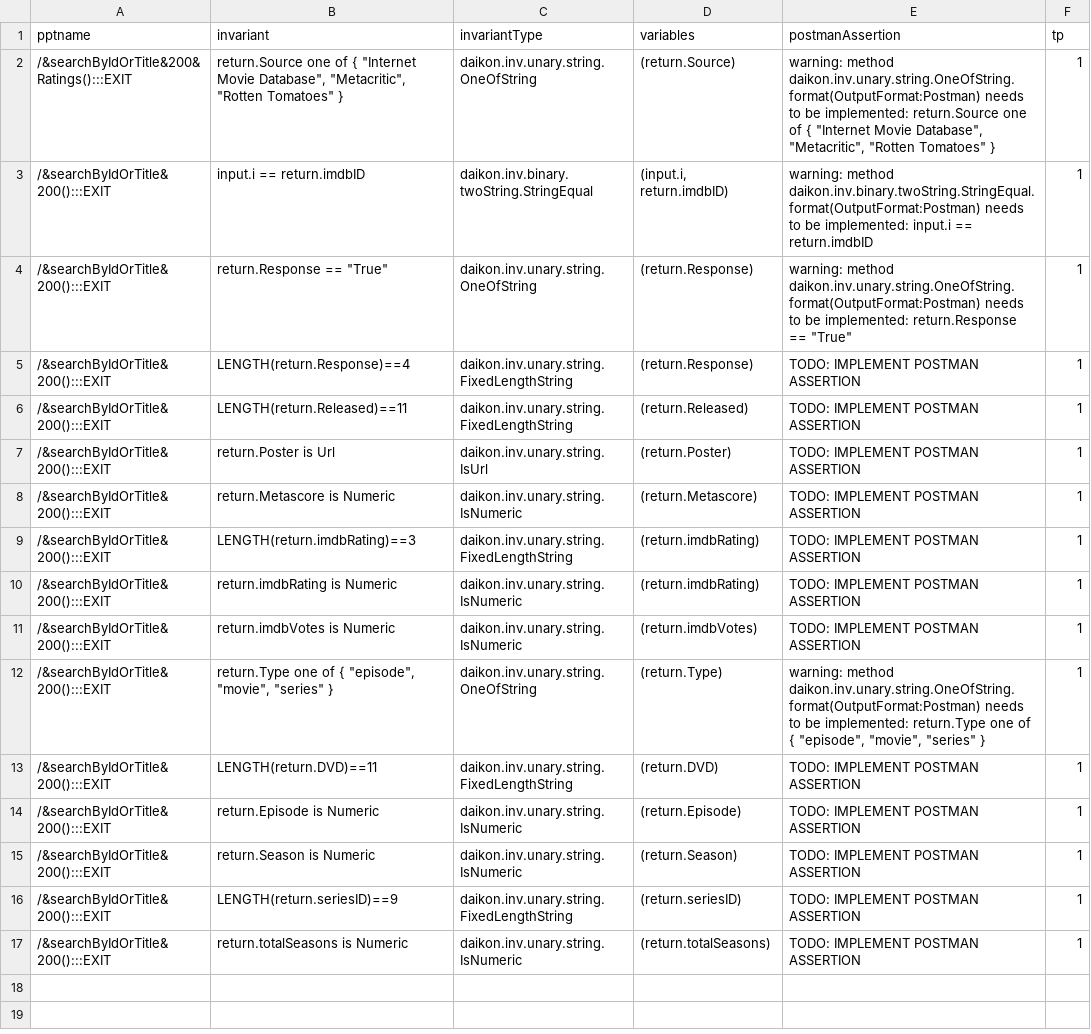
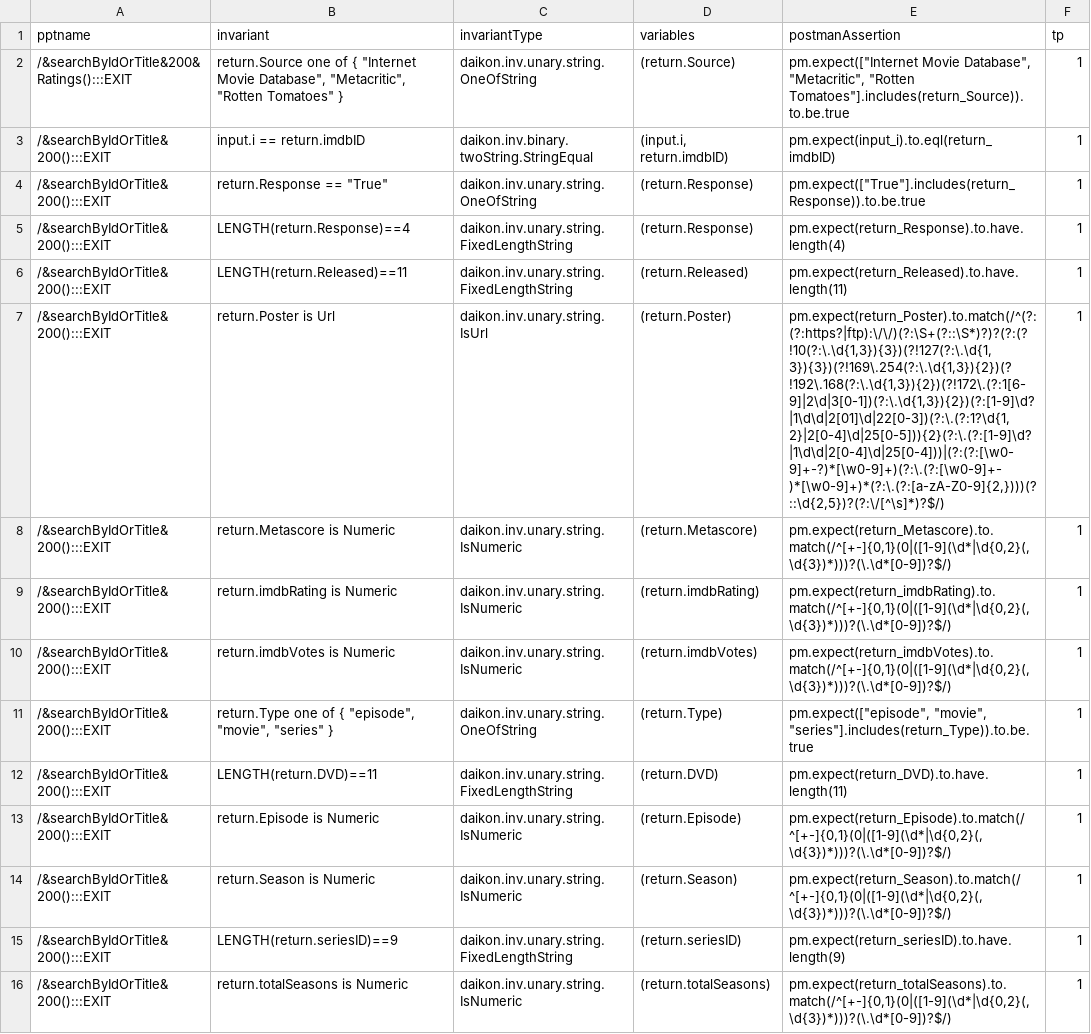
Before and after one commit to JuanCarlosAlonsoValenzuela/PostmanAssertify, a CSV file: src/main/resources/test.csv, drawn as a sheet; removed rows and columns are numbered as before the commit, all else as after; the diff names each change by its address in the sheet, - before the commit and + after, or states it on an @@ line.

```diff
--- a/src/main/resources/test.csv
+++ b/src/main/resources/test.csv
-E2 (postmanAssertion): warning: method daikon.inv.unary.string.OneOfString.format(OutputFormat:Postman) needs to be implemented: return.Source one of { "Internet Movie Database", "Metacritic", "Rotten Tomatoes" }
+E2 (postmanAssertion): pm.expect(["Internet Movie Database", "Metacritic", "Rotten Tomatoes"].includes(return_Source)).to.be.true
-E3 (postmanAssertion): warning: method daikon.inv.binary.twoString.StringEqual.format(OutputFormat:Postman) needs to be implemented: input.i == return.imdbID
+E3 (postmanAssertion): pm.expect(input_i).to.eql(return_imdbID)
-E4 (postmanAssertion): warning: method daikon.inv.unary.string.OneOfString.format(OutputFormat:Postman) needs to be implemented: return.Response == "True"
+E4 (postmanAssertion): pm.expect(["True"].includes(return_Response)).to.be.true
-E5 (postmanAssertion): TODO: IMPLEMENT POSTMAN ASSERTION
+E5 (postmanAssertion): pm.expect(return_Response).to.have.length(4)
-E6 (postmanAssertion): TODO: IMPLEMENT POSTMAN ASSERTION
+E6 (postmanAssertion): pm.expect(return_Released).to.have.length(11)
-E7 (postmanAssertion): TODO: IMPLEMENT POSTMAN ASSERTION
+E7 (postmanAssertion): pm.expect(return_Poster).to.match(/^(?:(?:https?|ftp):\/\/)(?:\S+(?::\S*)?)?(?:(?!10(?:\.\d{1,3}){3})(?!127(?:\.\d{1,3}){3})(?!169\.254(?:\.\d{1,3}){2})(?!192\.168(?:\.\d{1,3}){2})(?!172\.(?:1[6-9]|2\d|3[0-1])(?:\.\d{1,3}){2})(?:[1-9]\d?|1\d\d|2[01]\d|22[0-3])(?:\.(?:1?\d{1,2}|2[0-4]\d|25[0-5])){2}(?:\.(?:[1-9]\d?|1\d\d|2[0-4]\d|25[0-4]))|(?:(?:[\w0-9]+-?)*[\w0-9]+)(?:\.(?:[\w0-9]+-)*[\w0-9]+)*(?:\.(?:[a-zA-Z0-9]{2,})))(?::\d{2,5})?(?:\/[^\s]*)?$/)
-E8 (postmanAssertion): TODO: IMPLEMENT POSTMAN ASSERTION
+E8 (postmanAssertion): pm.expect(return_Metascore).to.match(/^[+-]{0,1}(0|([1-9](\d*|\d{0,2}(,\d{3})*)))?(\.\d*[0-9])?$/)
-row 9: /&searchByIdOrTitle&200():::EXIT | LENGTH(return.imdbRating)==3 | daikon.inv.unary.string.FixedLengthString | (return.imdbRating) | TODO: IMPLEMENT POSTMAN ASSERTION | 1
-E9 (postmanAssertion): TODO: IMPLEMENT POSTMAN ASSERTION
+E9 (postmanAssertion): pm.expect(return_imdbRating).to.match(/^[+-]{0,1}(0|([1-9](\d*|\d{0,2}(,\d{3})*)))?(\.\d*[0-9])?$/)
-E10 (postmanAssertion): TODO: IMPLEMENT POSTMAN ASSERTION
+E10 (postmanAssertion): pm.expect(return_imdbVotes).to.match(/^[+-]{0,1}(0|([1-9](\d*|\d{0,2}(,\d{3})*)))?(\.\d*[0-9])?$/)
-E11 (postmanAssertion): warning: method daikon.inv.unary.string.OneOfString.format(OutputFormat:Postman) needs to be implemented: return.Type one of { "episode", "movie", "series" }
+E11 (postmanAssertion): pm.expect(["episode", "movie", "series"].includes(return_Type)).to.be.true
-E12 (postmanAssertion): TODO: IMPLEMENT POSTMAN ASSERTION
+E12 (postmanAssertion): pm.expect(return_DVD).to.have.length(11)
-E13 (postmanAssertion): TODO: IMPLEMENT POSTMAN ASSERTION
+E13 (postmanAssertion): pm.expect(return_Episode).to.match(/^[+-]{0,1}(0|([1-9](\d*|\d{0,2}(,\d{3})*)))?(\.\d*[0-9])?$/)
-E14 (postmanAssertion): TODO: IMPLEMENT POSTMAN ASSERTION
+E14 (postmanAssertion): pm.expect(return_Season).to.match(/^[+-]{0,1}(0|([1-9](\d*|\d{0,2}(,\d{3})*)))?(\.\d*[0-9])?$/)
-E15 (postmanAssertion): TODO: IMPLEMENT POSTMAN ASSERTION
+E15 (postmanAssertion): pm.expect(return_seriesID).to.have.length(9)
-E16 (postmanAssertion): TODO: IMPLEMENT POSTMAN ASSERTION
+E16 (postmanAssertion): pm.expect(return_totalSeasons).to.match(/^[+-]{0,1}(0|([1-9](\d*|\d{0,2}(,\d{3})*)))?(\.\d*[0-9])?$/)
```
Also changed, not shown: src/main/resources/test3.csv, 2 other files.
